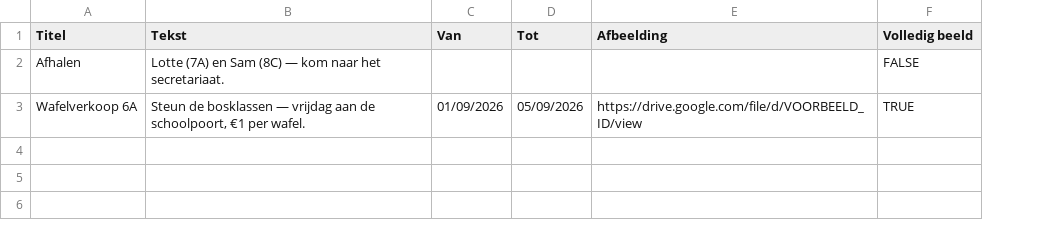
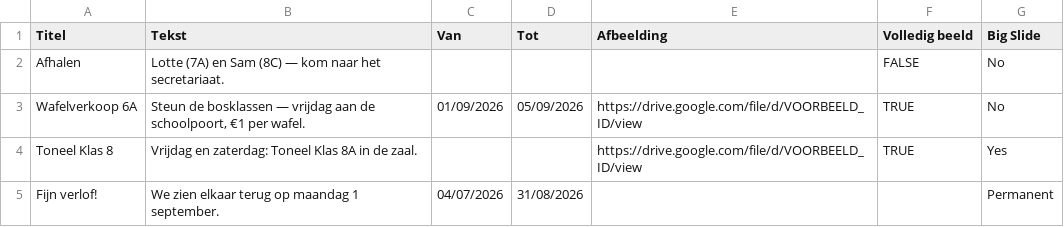
Before and after one commit to tngvndrm/easy-signage-for-schools, a CSV file: docs/sheet-template/Mededelingen.csv, drawn as a sheet; the diff names each change by its address in the sheet, - before the commit and + after, or states it on an @@ line.

```diff
--- a/docs/sheet-template/Mededelingen.csv
+++ b/docs/sheet-template/Mededelingen.csv
+column G (Big Slide), rows 2-3: No | No
+row 4: Toneel Klas 8 | Vrijdag en zaterdag: Toneel Klas 8A in de zaal. |  |  | https://drive.google.com/file/d/VOORBEELD_ID/view | TRUE | Yes
+row 5: Fijn verlof! | We zien elkaar terug op maandag 1 september. | 04/07/2026 | 31/08/2026 |  |  | Permanent
```
Also changed, not shown: 9 other files.
